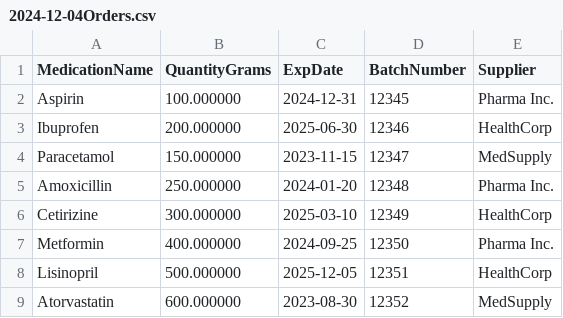
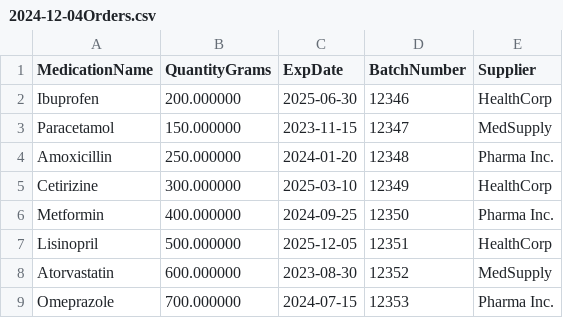
Before and after one commit to vmoran4/SFWE-401-Static-Analysis, a CSV file: orders/2024-12-04Orders.csv, drawn as a sheet; only a part is shown; the shorter side is filled out with more unchanged rows.

```diff
--- a/orders/2024-12-04Orders.csv
+++ b/orders/2024-12-04Orders.csv
@@ -1,3 +1,2 @@
 MedicationName,QuantityGrams,ExpDate,BatchNumber,Supplier
-Aspirin,100.000000,2024-12-31,12345,Pharma Inc.
 Ibuprofen,200.000000,2025-06-30,12346,HealthCorp
```
Also changed, not shown: CSVFiles/InitialMedication.csv, medications/2024-12-04Medications.csv, 3 other files.
